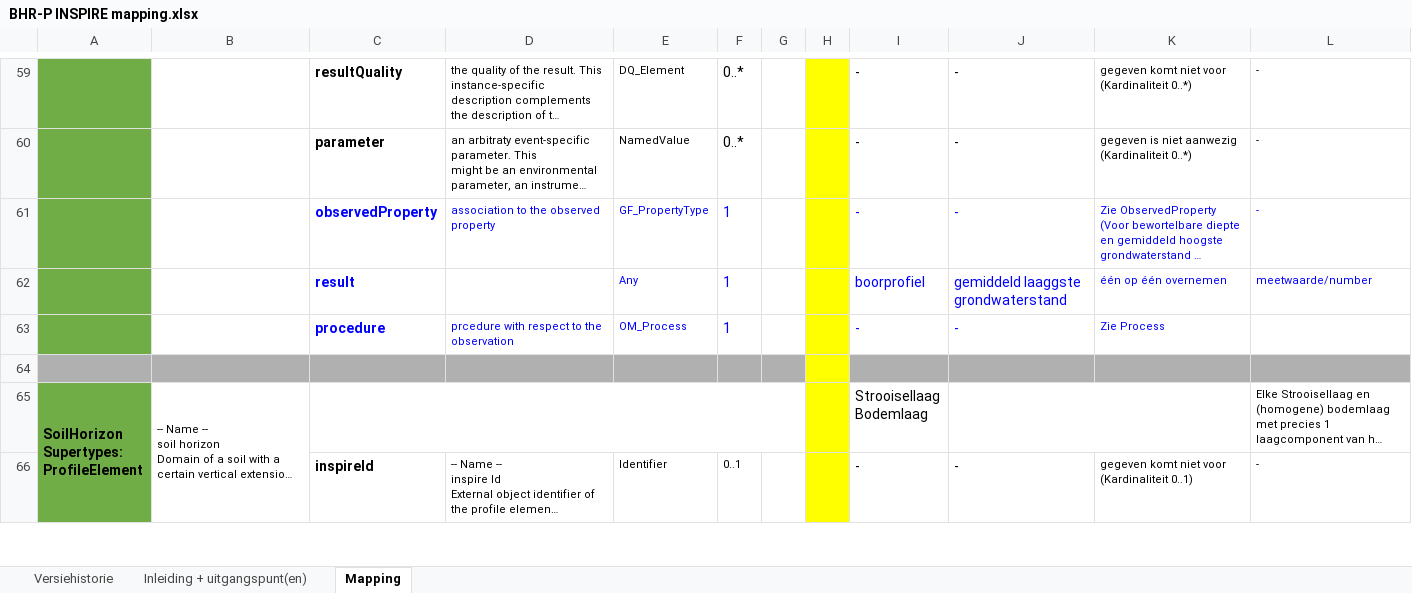
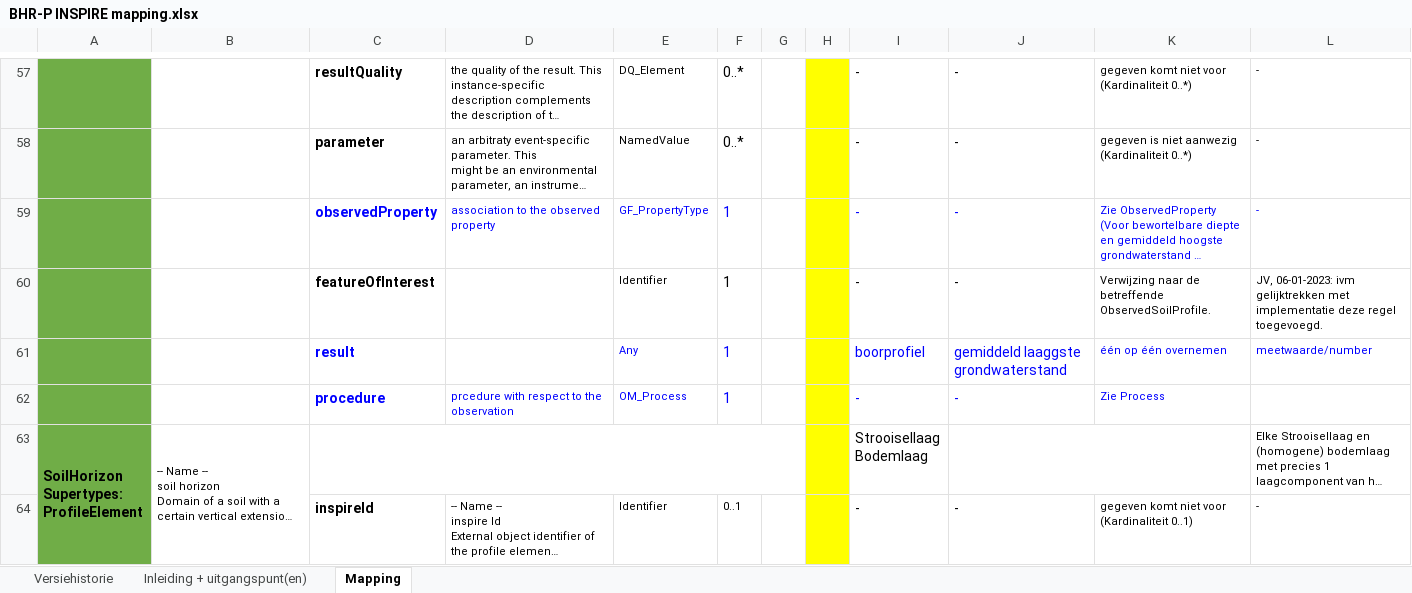
Before and after one commit to BROprogramma/BHR-P, an Excel workbook: INSPIRE/BHR-P INSPIRE mapping.xlsx, sheet Mapping, drawn as a sheet; only a part is shown, gaps mark what is left out; long unchanged cells end in …; values as stored, in another font and other column widths than the file's, no borders; removed rows and columns are numbered as before the commit, all else as after; the diff covers the shown part only; the diff names each change by its address in the sheet, - before the commit and + after, or states it on an @@ line.

Commit message:
BHR-P inspire mapping Versie 2022-01-06 (Jacob Vos)

```diff
--- a/INSPIRE/BHR-P INSPIRE mapping.xlsx (sheet Mapping)
+++ b/INSPIRE/BHR-P INSPIRE mapping.xlsx (sheet Mapping)
+row 60:  |  | featureOfInterest |  | Identifier | 1 |  |  | - | - | Verwijzing naar de betreffende ObservedSoilProfile. | JV, 06-01-2023: ivm gelijktrekken met implementatie deze regel toegevoegd.
-row 64: (empty)
```
Also changed, not shown: 6 added rows, 23 removed rows, 54 edited cells, cell formats and merged cells elsewhere in this sheet, sheet Versiehistorie, sheet Inleiding + uitgangspunt(en).
